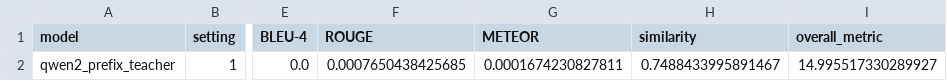
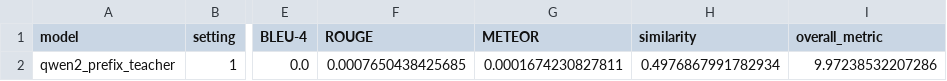
Before and after one commit to katja-kolos/foundation_models, a CSV file: benchmarking_test/metrics/qwen2_prefix_teacher_test_metrics.csv, drawn as a sheet; only a part is shown, gaps mark what is left out; the diff names each change by its address in the sheet, - before the commit and + after, or states it on an @@ line.

```diff
--- a/benchmarking_test/metrics/qwen2_prefix_teacher_test_metrics.csv
+++ b/benchmarking_test/metrics/qwen2_prefix_teacher_test_metrics.csv
-H2 (similarity): 0.7488433995891467
+H2 (similarity): 0.4976867991782934
-I2 (overall_metric): 14.995517330289927
+I2 (overall_metric): 9.97238532207286
```
Also changed, not shown: benchmarking_test/metrics/Qwen2_LoRA_KD_test_metrics.csv, benchmarking_test/metrics/Qwen2_LoRA_test_metrics.csv, 8 other files.
